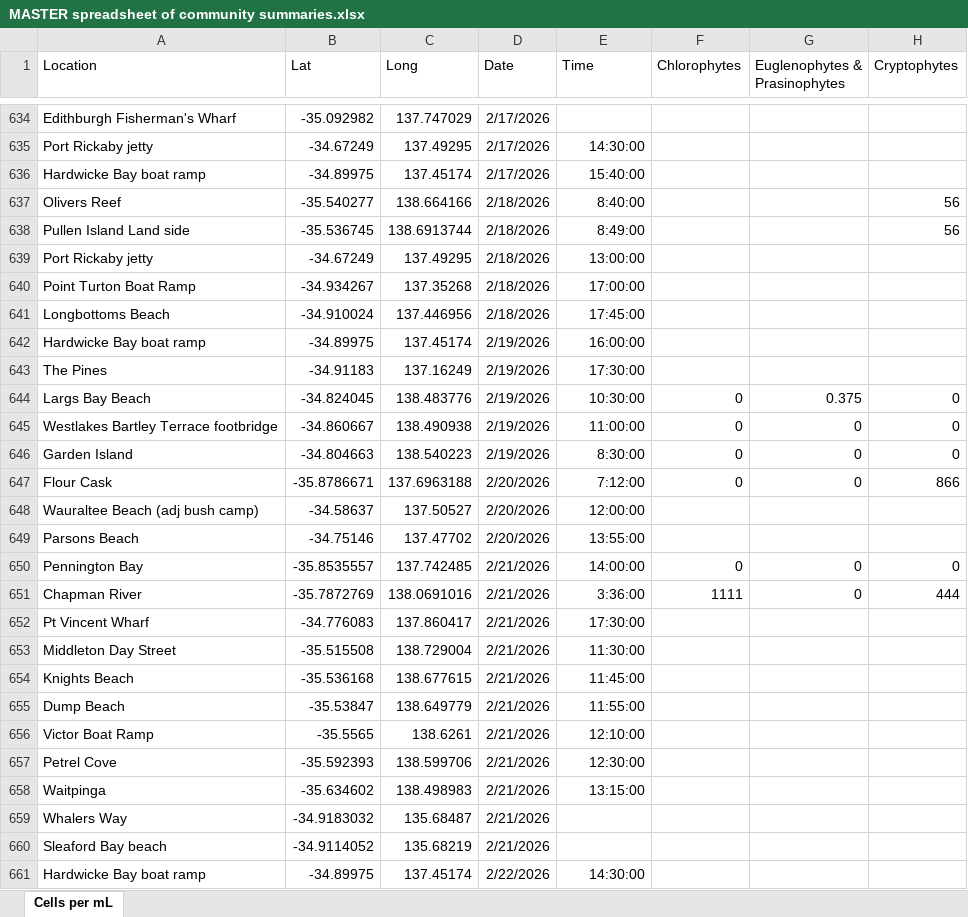
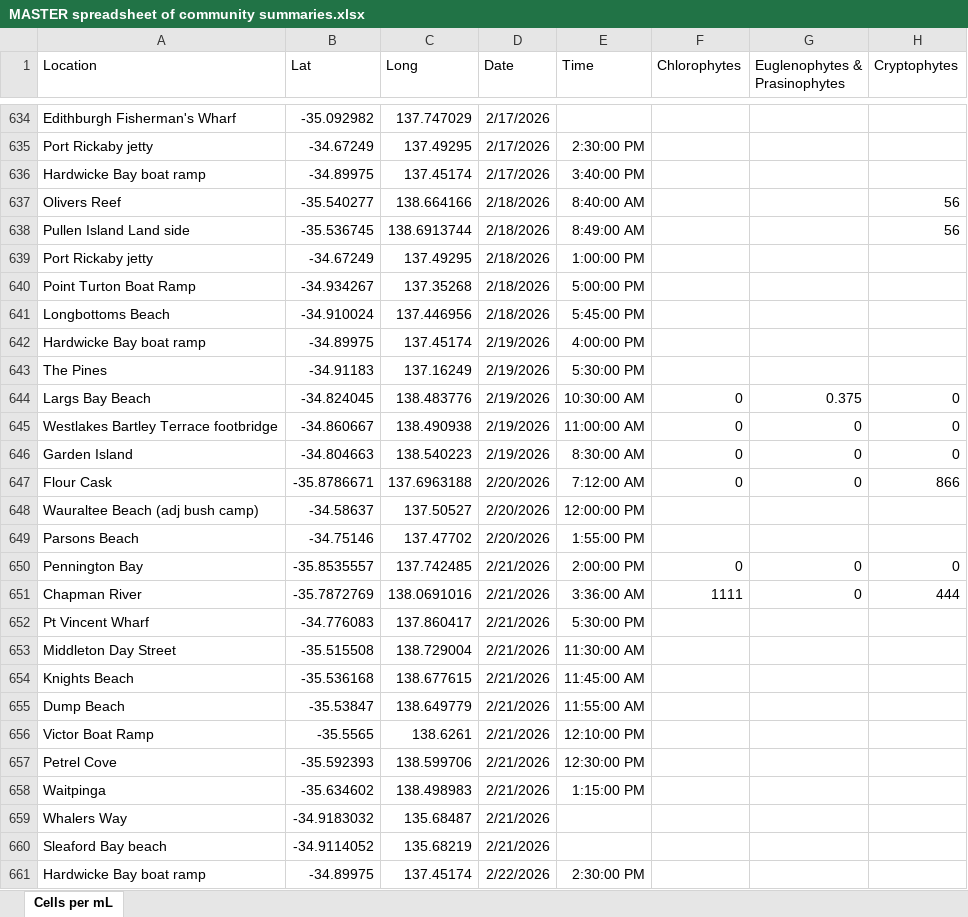
Before and after one commit to LukeMosley/SA_Algal_Bloom, an Excel workbook: MASTER spreadsheet of community summaries.xlsx, sheet Cells per mL, drawn as a sheet; only a part is shown, gaps mark what is left out; values as stored, in another font and other column widths than the file's, no borders; the diff covers the shown part only; the diff names each change by its address in the sheet, - before the commit and + after, or states it on an @@ line.

```diff
--- a/MASTER spreadsheet of community summaries.xlsx (sheet Cells per mL)
+++ b/MASTER spreadsheet of community summaries.xlsx (sheet Cells per mL)
-E635 (Time): 14:30:00
+E635 (Time): 2:30:00 PM
-E636 (Time): 15:40:00
+E636 (Time): 3:40:00 PM
-E637 (Time): 8:40:00
+E637 (Time): 8:40:00 AM
-E638 (Time): 8:49:00
+E638 (Time): 8:49:00 AM
-E639 (Time): 13:00:00
+E639 (Time): 1:00:00 PM
-E640 (Time): 17:00:00
+E640 (Time): 5:00:00 PM
-E641 (Time): 17:45:00
+E641 (Time): 5:45:00 PM
-E642 (Time): 16:00:00
+E642 (Time): 4:00:00 PM
-E643 (Time): 17:30:00
+E643 (Time): 5:30:00 PM
-E644 (Time): 10:30:00
+E644 (Time): 10:30:00 AM
-E645 (Time): 11:00:00
+E645 (Time): 11:00:00 AM
-E646 (Time): 8:30:00
+E646 (Time): 8:30:00 AM
-E647 (Time): 7:12:00
+E647 (Time): 7:12:00 AM
-E648 (Time): 12:00:00
+E648 (Time): 12:00:00 PM
-E649 (Time): 13:55:00
+E649 (Time): 1:55:00 PM
-E650 (Time): 14:00:00
+E650 (Time): 2:00:00 PM
-E651 (Time): 3:36:00
+E651 (Time): 3:36:00 AM
-E652 (Time): 17:30:00
+E652 (Time): 5:30:00 PM
-E653 (Time): 11:30:00
+E653 (Time): 11:30:00 AM
-E654 (Time): 11:45:00
+E654 (Time): 11:45:00 AM
-E655 (Time): 11:55:00
+E655 (Time): 11:55:00 AM
-E656 (Time): 12:10:00
+E656 (Time): 12:10:00 PM
-E657 (Time): 12:30:00
+E657 (Time): 12:30:00 PM
-E658 (Time): 13:15:00
+E658 (Time): 1:15:00 PM
-E661 (Time): 14:30:00
+E661 (Time): 2:30:00 PM
```
Also changed, not shown: 96 edited cells elsewhere in this sheet.
